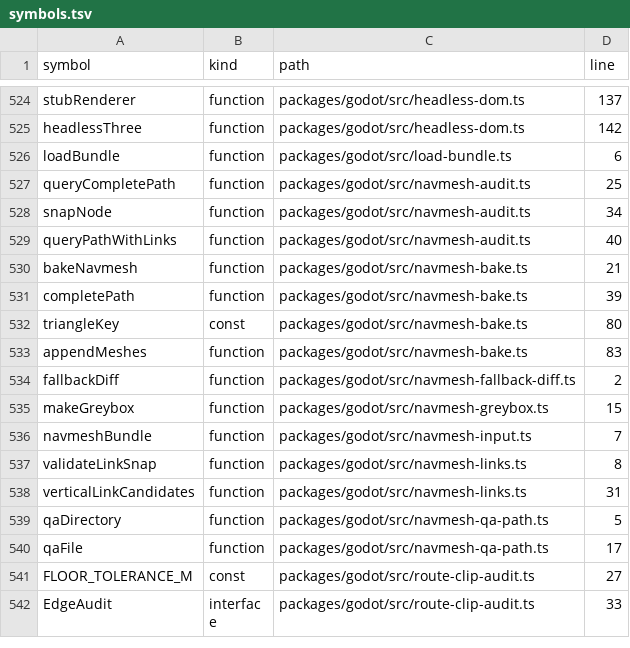
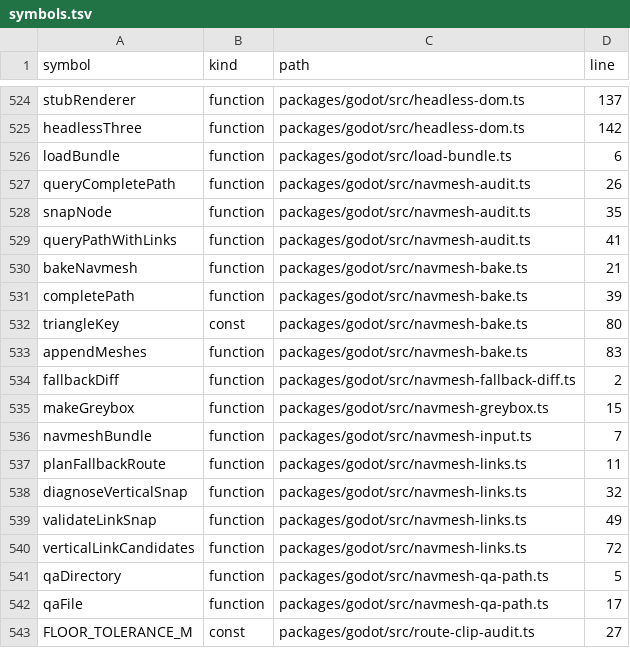
Before and after one commit to nurockplayer/gteki, a TSV file: docs/map/symbols.tsv, drawn as a sheet; only a part is shown, gaps mark what is left out; the shorter side is filled out with more unchanged rows.

Commit message:
Diagnose vertical snaps and test neighbour connectors

```diff
--- a/docs/map/symbols.tsv
+++ b/docs/map/symbols.tsv
@@ -526,5 +526,5 @@ headlessThree	function	packages/godot/src/headless-dom.ts	142
 loadBundle	function	packages/godot/src/load-bundle.ts	6
-queryCompletePath	function	packages/godot/src/navmesh-audit.ts	25
-snapNode	function	packages/godot/src/navmesh-audit.ts	34
-queryPathWithLinks	function	packages/godot/src/navmesh-audit.ts	40
+queryCompletePath	function	packages/godot/src/navmesh-audit.ts	26
+snapNode	function	packages/godot/src/navmesh-audit.ts	35
+queryPathWithLinks	function	packages/godot/src/navmesh-audit.ts	41
 bakeNavmesh	function	packages/godot/src/navmesh-bake.ts	21
@@ -536,4 +536,6 @@ makeGreybox	function	packages/godot/src/navmesh-greybox.ts	15
 navmeshBundle	function	packages/godot/src/navmesh-input.ts	7
-validateLinkSnap	function	packages/godot/src/navmesh-links.ts	8
-verticalLinkCandidates	function	packages/godot/src/navmesh-links.ts	31
+planFallbackRoute	function	packages/godot/src/navmesh-links.ts	11
+diagnoseVerticalSnap	function	packages/godot/src/navmesh-links.ts	32
+validateLinkSnap	function	packages/godot/src/navmesh-links.ts	49
+verticalLinkCandidates	function	packages/godot/src/navmesh-links.ts	72
 qaDirectory	function	packages/godot/src/navmesh-qa-path.ts	5
```
Also changed, not shown: 6 other files.
